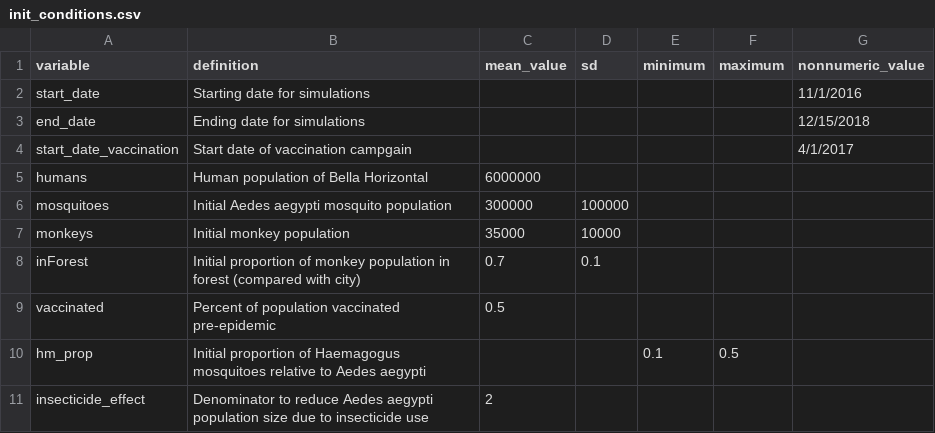
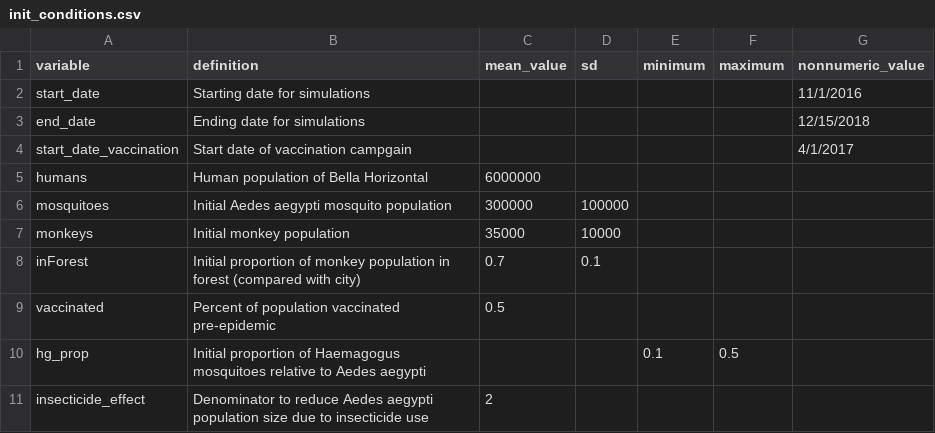
Before and after one commit to jms5151/YFV_Brazil, a CSV file: init_conditions.csv, drawn as a sheet.

```diff
--- a/init_conditions.csv
+++ b/init_conditions.csv
@@ -9,3 +9,3 @@ inForest,Initial proportion of monkey population in forest (compared with city),
 vaccinated,Percent of population vaccinated pre-epidemic,0.5,,,,
-hm_prop,Initial proportion of Haemagogus mosquitoes relative to Aedes aegypti,,,0.1,0.5,
+hg_prop,Initial proportion of Haemagogus mosquitoes relative to Aedes aegypti,,,0.1,0.5,
 insecticide_effect,Denominator to reduce Aedes aegypti population size due to insecticide use,2,,,,
```
Also changed, not shown: 6 other files.
